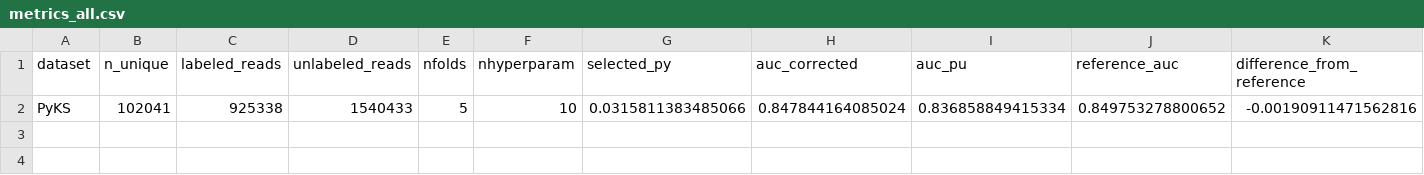
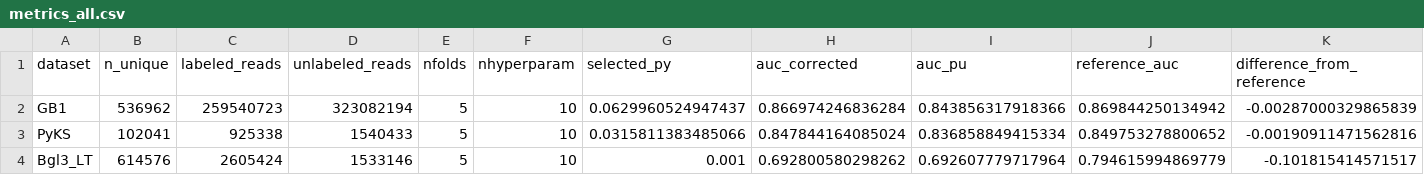
Before and after one commit to ZhouYinLong-lab/Janus-Dataset, a CSV file: reproduction/results/multidataset_high_setting/metrics_all.csv, drawn as a sheet; only a part is shown; rows hold the shown columns only; the diff names each change by its address in the sheet, - before the commit and + after, or states it on an @@ line.

Commit message:
complete high-setting PU benchmark checks

```diff
--- a/reproduction/results/multidataset_high_setting/metrics_all.csv
+++ b/reproduction/results/multidataset_high_setting/metrics_all.csv
+row 2: GB1 | 536962 | 259540723 | 323082194 | 5 | 10 | 0.0629960524947437 | 0.866974246836284 | 0.843856317918366 | 0.869844250134942 | -0.00287000329865839
+row 4: Bgl3_LT | 614576 | 2605424 | 1533146 | 5 | 10 | 0.001 | 0.692800580298262 | 0.692607779717964 | 0.794615994869779 | -0.101815414571517
```
Also changed, not shown: 9 other files.
